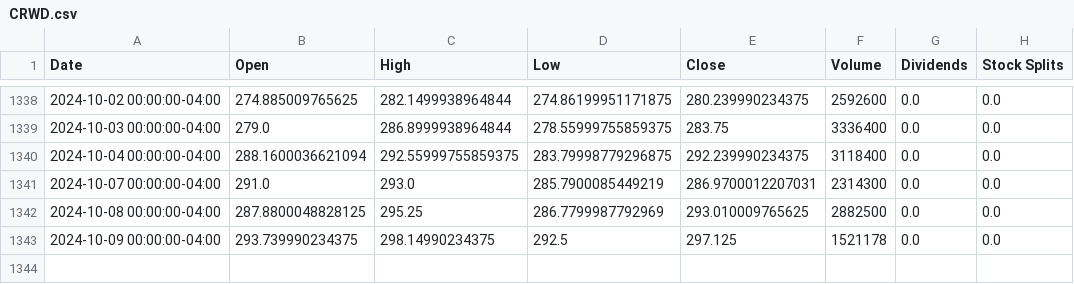
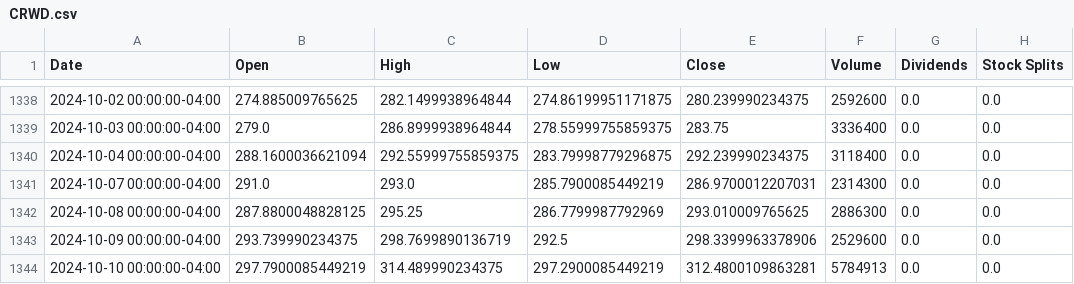
Before and after one commit to sebst/thatus-wi-2024-stocks, a CSV file: data/CRWD.csv, drawn as a sheet; only a part is shown, gaps mark what is left out.

Commit message:
Update stock data

```diff
--- a/data/CRWD.csv
+++ b/data/CRWD.csv
@@ -1341,3 +1341,4 @@ Date,Open,High,Low,Close,Volume,Dividends,Stock Splits
 2024-10-07 00:00:00-04:00,291.0,293.0,285.7900085449219,286.9700012207031,2314300,0.0,0.0
-2024-10-08 00:00:00-04:00,287.8800048828125,295.25,286.7799987792969,293.010009765625,2882500,0.0,0.0
-2024-10-09 00:00:00-04:00,293.739990234375,298.14990234375,292.5,297.125,1521178,0.0,0.0
+2024-10-08 00:00:00-04:00,287.8800048828125,295.25,286.7799987792969,293.010009765625,2886300,0.0,0.0
+2024-10-09 00:00:00-04:00,293.739990234375,298.7699890136719,292.5,298.3399963378906,2529600,0.0,0.0
+2024-10-10 00:00:00-04:00,297.7900085449219,314.489990234375,297.2900085449219,312.4800109863281,5784913,0.0,0.0
```
Also changed, not shown: 5 other files.
